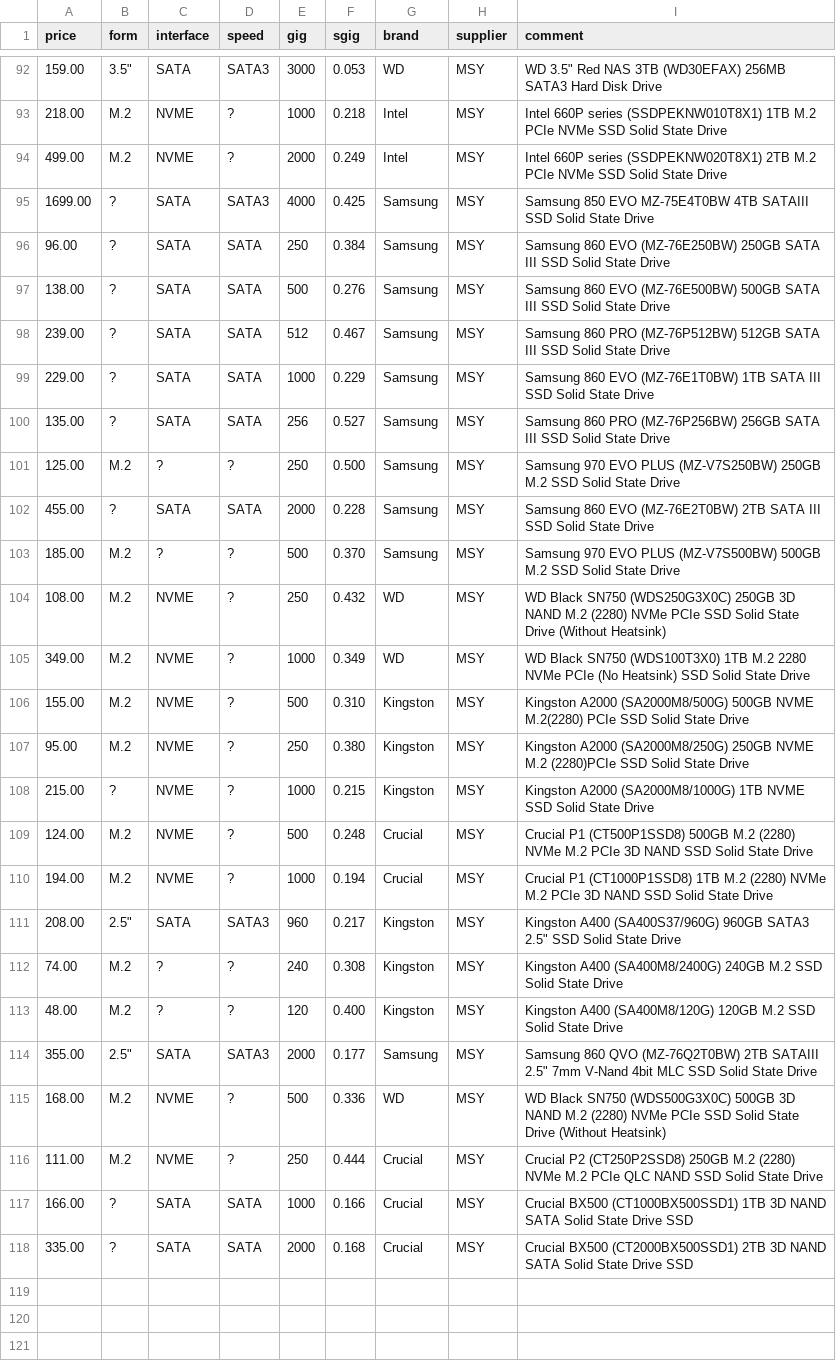
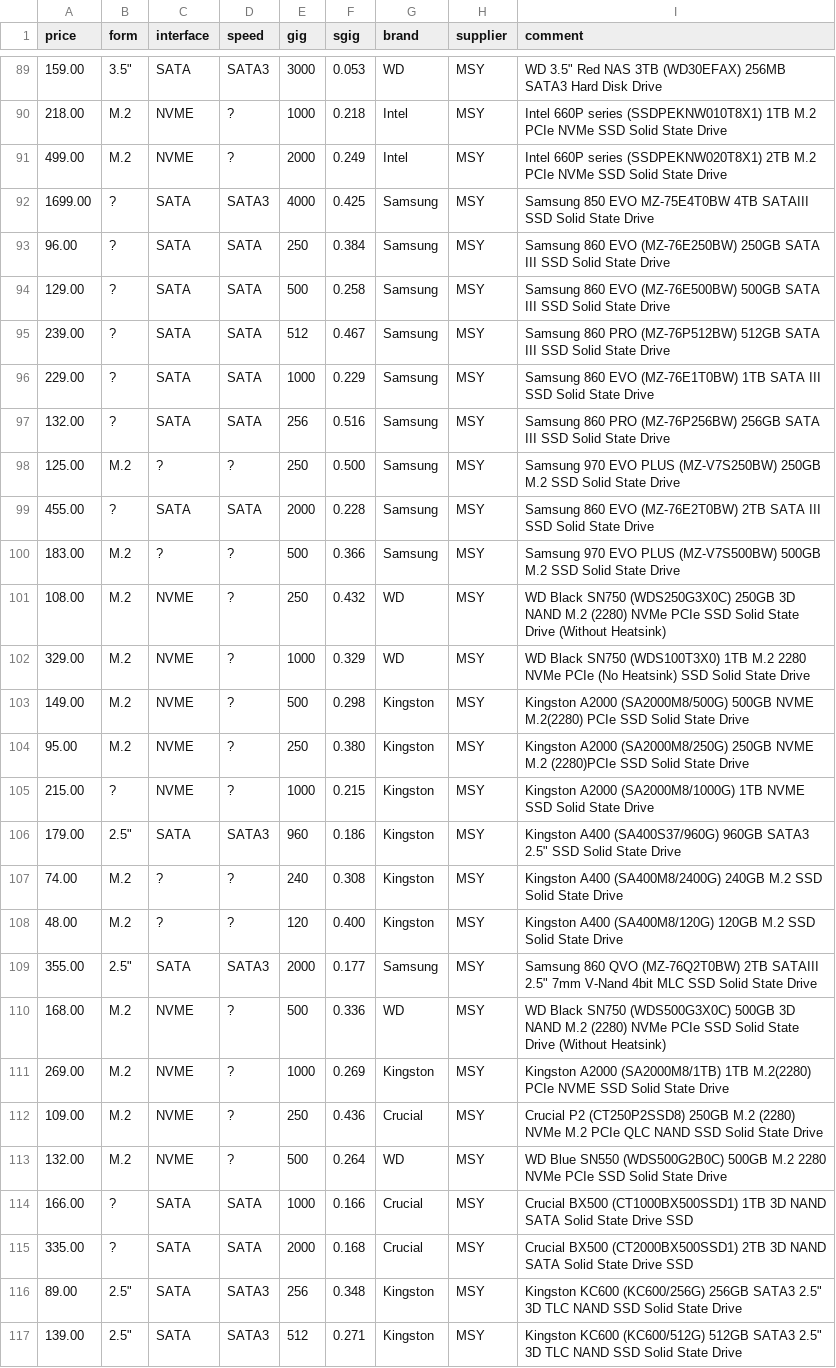
Before and after one commit to hamishcoleman/scrape-storage-prices, a CSV file: extract-msyhdd.csv, drawn as a sheet; only a part is shown, gaps mark what is left out; the diff covers the shown part only.

```diff
--- a/extract-msyhdd.csv
+++ b/extract-msyhdd.csv
@@ -96,17 +93,15 @@ price,form,interface,speed,gig,sgig,brand,supplier,comment
 96.00,?,SATA,SATA,250,0.384,Samsung,MSY,"Samsung 860 EVO (MZ-76E250BW) 250GB SATA III SSD Solid State Drive"
-138.00,?,SATA,SATA,500,0.276,Samsung,MSY,"Samsung 860 EVO (MZ-76E500BW) 500GB SATA III SSD Solid State Drive"
+129.00,?,SATA,SATA,500,0.258,Samsung,MSY,"Samsung 860 EVO (MZ-76E500BW) 500GB SATA III SSD Solid State Drive"
 239.00,?,SATA,SATA,512,0.467,Samsung,MSY,"Samsung 860 PRO (MZ-76P512BW) 512GB SATA III SSD Solid State Drive"
 229.00,?,SATA,SATA,1000,0.229,Samsung,MSY,"Samsung 860 EVO (MZ-76E1T0BW) 1TB SATA III SSD Solid State Drive"
-135.00,?,SATA,SATA,256,0.527,Samsung,MSY,"Samsung 860 PRO (MZ-76P256BW) 256GB SATA III SSD Solid State Drive"
+132.00,?,SATA,SATA,256,0.516,Samsung,MSY,"Samsung 860 PRO (MZ-76P256BW) 256GB SATA III SSD Solid State Drive"
 125.00,M.2,?,?,250,0.500,Samsung,MSY,"Samsung 970 EVO PLUS (MZ-V7S250BW) 250GB M.2 SSD Solid State Drive"
 455.00,?,SATA,SATA,2000,0.228,Samsung,MSY,"Samsung 860 EVO (MZ-76E2T0BW) 2TB SATA III SSD Solid State Drive"
-185.00,M.2,?,?,500,0.370,Samsung,MSY,"Samsung 970 EVO PLUS (MZ-V7S500BW) 500GB M.2 SSD Solid State Drive"
+183.00,M.2,?,?,500,0.366,Samsung,MSY,"Samsung 970 EVO PLUS (MZ-V7S500BW) 500GB M.2 SSD Solid State Drive"
 108.00,M.2,NVME,?,250,0.432,WD,MSY,"WD Black SN750 (WDS250G3X0C) 250GB 3D NAND M.2 (2280) NVMe PCIe SSD Solid State Drive (Without Heatsink)"
-349.00,M.2,NVME,?,1000,0.349,WD,MSY,"WD Black SN750 (WDS100T3X0) 1TB M.2 2280 NVMe PCIe (No Heatsink) SSD Solid State Drive"
-155.00,M.2,NVME,?,500,0.310,Kingston,MSY,"Kingston A2000 (SA2000M8/500G) 500GB NVME M.2(2280) PCIe SSD Solid State Drive"
+329.00,M.2,NVME,?,1000,0.329,WD,MSY,"WD Black SN750 (WDS100T3X0) 1TB M.2 2280 NVMe PCIe (No Heatsink) SSD Solid State Drive"
+149.00,M.2,NVME,?,500,0.298,Kingston,MSY,"Kingston A2000 (SA2000M8/500G) 500GB NVME M.2(2280) PCIe SSD Solid State Drive"
 95.00,M.2,NVME,?,250,0.380,Kingston,MSY,"Kingston A2000 (SA2000M8/250G) 250GB NVME M.2 (2280)PCIe SSD Solid State Drive"
 215.00,?,NVME,?,1000,0.215,Kingston,MSY,"Kingston A2000 (SA2000M8/1000G) 1TB NVME SSD Solid State Drive"
-124.00,M.2,NVME,?,500,0.248,Crucial,MSY,"Crucial P1 (CT500P1SSD8) 500GB M.2 (2280) NVMe M.2 PCIe 3D NAND SSD Solid State Drive"
-194.00,M.2,NVME,?,1000,0.194,Crucial,MSY,"Crucial P1 (CT1000P1SSD8) 1TB M.2 (2280) NVMe M.2 PCIe 3D NAND SSD Solid State Drive"
-208.00,"2.5""",SATA,SATA3,960,0.217,Kingston,MSY,"Kingston A400 (SA400S37/960G) 960GB SATA3 2.5"" SSD Solid State Drive"
+179.00,"2.5""",SATA,SATA3,960,0.186,Kingston,MSY,"Kingston A400 (SA400S37/960G) 960GB SATA3 2.5"" SSD Solid State Drive"
 74.00,M.2,?,?,240,0.308,Kingston,MSY,"Kingston A400 (SA400M8/2400G) 240GB M.2 SSD Solid State Drive"
@@ -115,4 +110,8 @@ price,form,interface,speed,gig,sgig,brand,supplier,comment
 168.00,M.2,NVME,?,500,0.336,WD,MSY,"WD Black SN750 (WDS500G3X0C) 500GB 3D NAND M.2 (2280) NVMe PCIe SSD Solid State Drive (Without Heatsink)"
-111.00,M.2,NVME,?,250,0.444,Crucial,MSY,"Crucial P2 (CT250P2SSD8) 250GB M.2 (2280) NVMe M.2 PCIe QLC NAND SSD Solid State Drive"
+269.00,M.2,NVME,?,1000,0.269,Kingston,MSY,"Kingston A2000 (SA2000M8/1TB) 1TB M.2(2280) PCIe NVME SSD Solid State Drive"
+109.00,M.2,NVME,?,250,0.436,Crucial,MSY,"Crucial P2 (CT250P2SSD8) 250GB M.2 (2280) NVMe M.2 PCIe QLC NAND SSD Solid State Drive"
+132.00,M.2,NVME,?,500,0.264,WD,MSY,"WD Blue SN550 (WDS500G2B0C) 500GB M.2 2280 NVMe PCIe SSD Solid State Drive"
 166.00,?,SATA,SATA,1000,0.166,Crucial,MSY,"Crucial BX500 (CT1000BX500SSD1) 1TB 3D NAND SATA Solid State Drive SSD"
 335.00,?,SATA,SATA,2000,0.168,Crucial,MSY,"Crucial BX500 (CT2000BX500SSD1) 2TB 3D NAND SATA Solid State Drive SSD"
+89.00,"2.5""",SATA,SATA3,256,0.348,Kingston,MSY,"Kingston KC600 (KC600/256G) 256GB SATA3 2.5"" 3D TLC NAND SSD Solid State Drive"
+139.00,"2.5""",SATA,SATA3,512,0.271,Kingston,MSY,"Kingston KC600 (KC600/512G) 512GB SATA3 2.5"" 3D TLC NAND SSD Solid State Drive"
```
Also changed, not shown: 1 added row, 4 removed rows and 32 edited cells elsewhere in this file, extract-cplstorage.csv, 28 other files.
